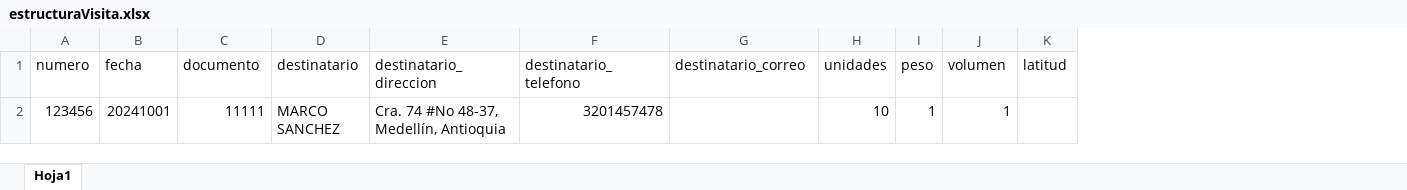
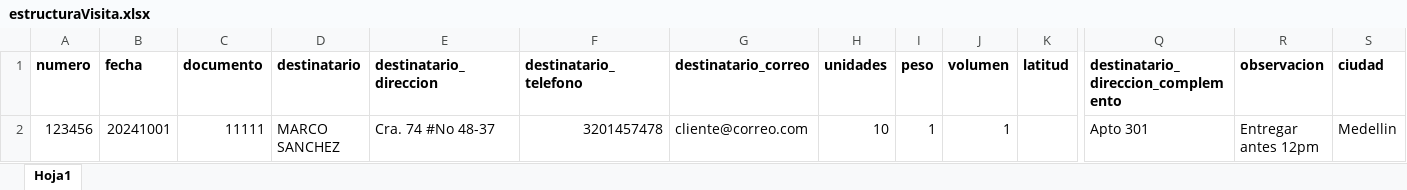
Before and after one commit to wariox3/rutenio, an Excel workbook: src/assets/ejemplos/modelo/estructuraVisita.xlsx, sheet Hoja1, drawn as a sheet; only a part is shown, gaps mark what is left out; values as stored, in another font and other column widths than the file's, no borders; the diff covers the shown part only; the diff names each change by its address in the sheet, - before the commit and + after, or states it on an @@ line.

Commit message:
feat: unificar editar visita en rutear y agregar imprimir rótulo
- visita-editar-rutear ahora delega en VisitaFormularioComponent (15 campos completos)
- Antes solo tenía 10 campos; faltaban ciudad, correo, tiempo servicio, complemento, observación
- Agrega opción "Imprimir" al menú de tres puntos por fila en /rutear
- Plantilla Excel regenerada con 19 columnas (suma complemento, observacion, ciudad)

```diff
--- a/src/assets/ejemplos/modelo/estructuraVisita.xlsx (sheet Hoja1)
+++ b/src/assets/ejemplos/modelo/estructuraVisita.xlsx (sheet Hoja1)
+column Q, rows 1-2: destinatario_direccion_complemento | Apto 301
+column R (observacion), row 2: Entregar antes 12pm
+column S (ciudad), row 2: Medellin
-A1:K1 bold: off
+A1:K1 bold: on
-E2 (destinatario_direccion): Cra. 74 #No 48-37, Medellín, Antioquia
+E2 (destinatario_direccion): Cra. 74 #No 48-37
-G2 (destinatario_correo): (empty)
+G2 (destinatario_correo): cliente@correo.com
```
Also changed, not shown: cell formats elsewhere in this sheet, 4 other files.
